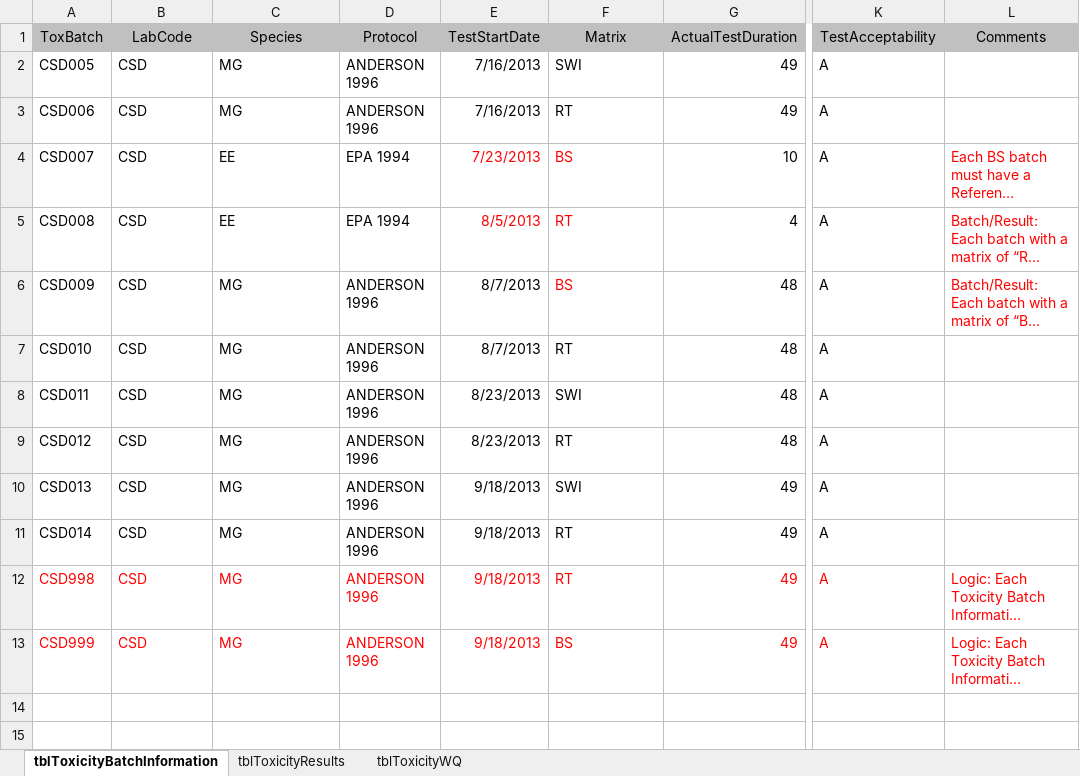
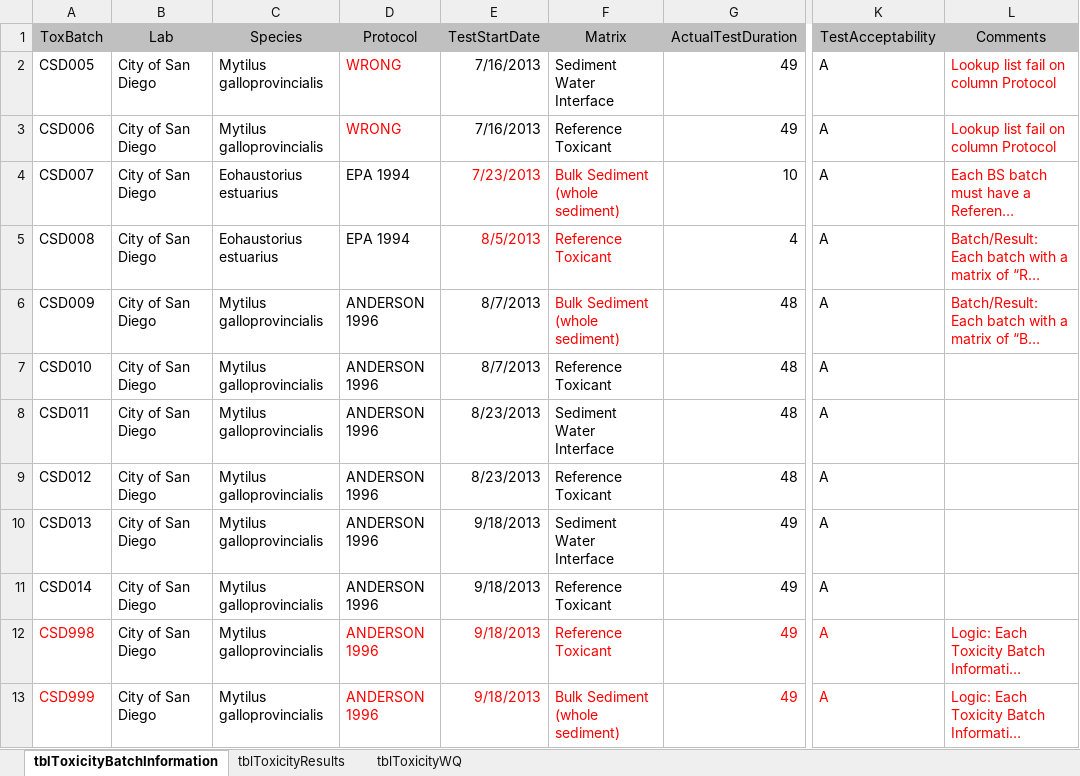
Before and after one commit to SCCWRP/Checker-Toxicity, an Excel workbook: errors.xlsx, sheet tblToxicityBatchInformation, drawn as a sheet; only a part is shown, gaps mark what is left out; long unchanged cells end in …; values as stored, in another font and other column widths than the file's, no borders; the diff names each change by its address in the sheet, - before the commit and + after, or states it on an @@ line.

```diff
--- a/errors.xlsx (sheet tblToxicityBatchInformation)
+++ b/errors.xlsx (sheet tblToxicityBatchInformation)
-B1: LabCode
+B1: Lab
-B2:B13 (Lab): CSD
+B2:B13 (Lab): City of San Diego
-C2:C3 (Species): MG
+C2:C3 (Species): Mytilus galloprovincialis
-D2:D3 (Protocol): ANDERSON 1996
+D2:D3 (Protocol): WRONG
-D2:D3 text colour: black
+D2:D3 text colour: #FF0000
-F2 (Matrix): SWI
+F2 (Matrix): Sediment Water Interface
-L2:L3 (Comments): (empty)
+L2:L3 (Comments): Lookup list fail on column Protocol
-F3 (Matrix): RT
+F3 (Matrix): Reference Toxicant
-C4:C5 (Species): EE
+C4:C5 (Species): Eohaustorius estuarius
-F4 (Matrix): BS
+F4 (Matrix): Bulk Sediment (whole sediment)
-F5 (Matrix): RT
+F5 (Matrix): Reference Toxicant
-C6:C13 (Species): MG
+C6:C13 (Species): Mytilus galloprovincialis
-F6 (Matrix): BS
+F6 (Matrix): Bulk Sediment (whole sediment)
-F7 (Matrix): RT
+F7 (Matrix): Reference Toxicant
-F8 (Matrix): SWI
+F8 (Matrix): Sediment Water Interface
-F9 (Matrix): RT
+F9 (Matrix): Reference Toxicant
-F10 (Matrix): SWI
+F10 (Matrix): Sediment Water Interface
-F11:F12 (Matrix): RT
+F11:F12 (Matrix): Reference Toxicant
-B12:C13 text colour: #FF0000
+B12:C13 text colour: black
-F13 (Matrix): BS
+F13 (Matrix): Bulk Sediment (whole sediment)
```
Also changed, not shown: sheet tblToxicityWQ, sheet tblToxicityResults, 4 other files.
